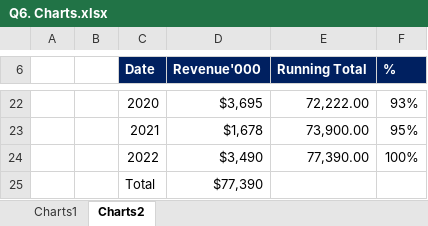
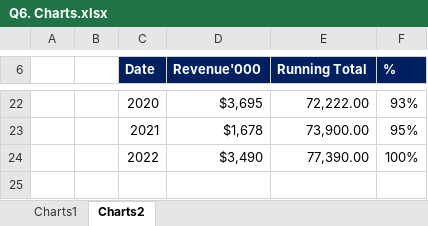
Before and after one commit to jfvksvns/Excel, an Excel workbook: Q6. Charts.xlsx, sheet Charts2, drawn as a sheet; only a part is shown, gaps mark what is left out; values as stored, in another font and other column widths than the file's, no borders; charts and pictures not drawn; the diff names each change by its address in the sheet, - before the commit and + after, or states it on an @@ line.

Commit message:
Add files via upload

```diff
--- a/Q6. Charts.xlsx (sheet Charts2)
+++ b/Q6. Charts.xlsx (sheet Charts2)
-row 25:  |  | Total | $77,390
```
Also changed, not shown: charts or pictures.
